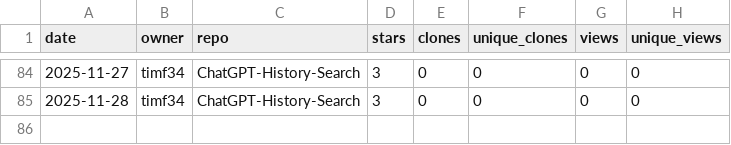
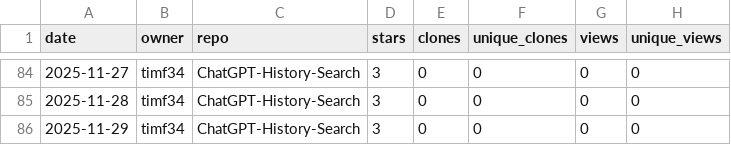
Before and after one commit to timf34/github-engagement-stats, a CSV file: data/timf34_ChatGPT-History-Search.csv, drawn as a sheet; only a part is shown, gaps mark what is left out.

```diff
--- a/data/timf34_ChatGPT-History-Search.csv
+++ b/data/timf34_ChatGPT-History-Search.csv
@@ -85 +85,2 @@ date,owner,repo,stars,clones,unique_clones,views,unique_views
 2025-11-28,timf34,ChatGPT-History-Search,3,0,0,0,0
+2025-11-29,timf34,ChatGPT-History-Search,3,0,0,0,0
```
Also changed, not shown: data/timf34_HackIrelandLeaderboard.csv, data/timf34_UnifiedOpenAccessArt.csv, 14 other files.
